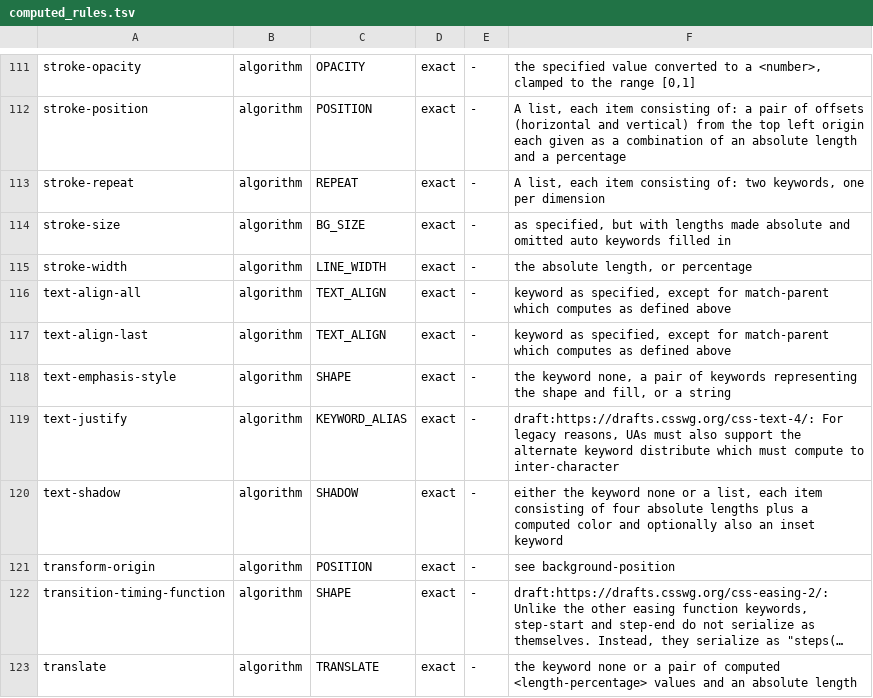
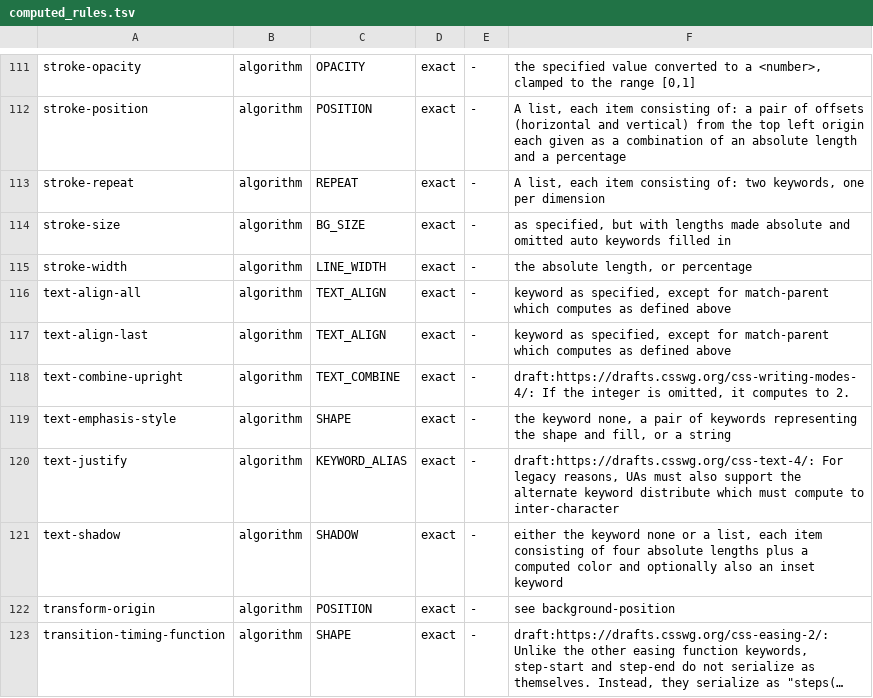
Before and after one commit to Ghoti-io/text, a TSV file: tools/css/computed_rules.tsv, drawn as a sheet; only a part is shown, gaps mark what is left out; the shorter side is filled out with more unchanged rows; long unchanged cells end in ….

Commit message:
Compute text-combine-upright: digits as digits 2
Writing Modes 4: "If the integer is omitted, it computes to 2", and the
computed value is the keyword "plus integer if digits". The property had no
computed-value rule, so `digits` stayed bare where both pinned browsers answer
`digits 2`.

A new algorithm, TEXT_COMBINE, completes a lone `digits`; none, all, and digits
with an integer (a number or a math function) are left as they are. The tables
are regenerated (the enumerators after it move up by one).

```diff
--- a/tools/css/computed_rules.tsv
+++ b/tools/css/computed_rules.tsv
@@ -117,2 +117,3 @@ text-align-all	algorithm	TEXT_ALIGN	exact	-	keyword as specified, except for mat
 text-align-last	algorithm	TEXT_ALIGN	exact	-	keyword as specified, except for match-parent which computes as defined above
+text-combine-upright	algorithm	TEXT_COMBINE	exact	-	draft:https://drafts.csswg.org/css-writing-modes-4/: If the integer is omitted, it computes to 2.
 text-emphasis-style	algorithm	SHAPE	exact	-	the keyword none, a pair of keywords representing the shape and fill, or a string
```
Also changed, not shown: 5 other files.
